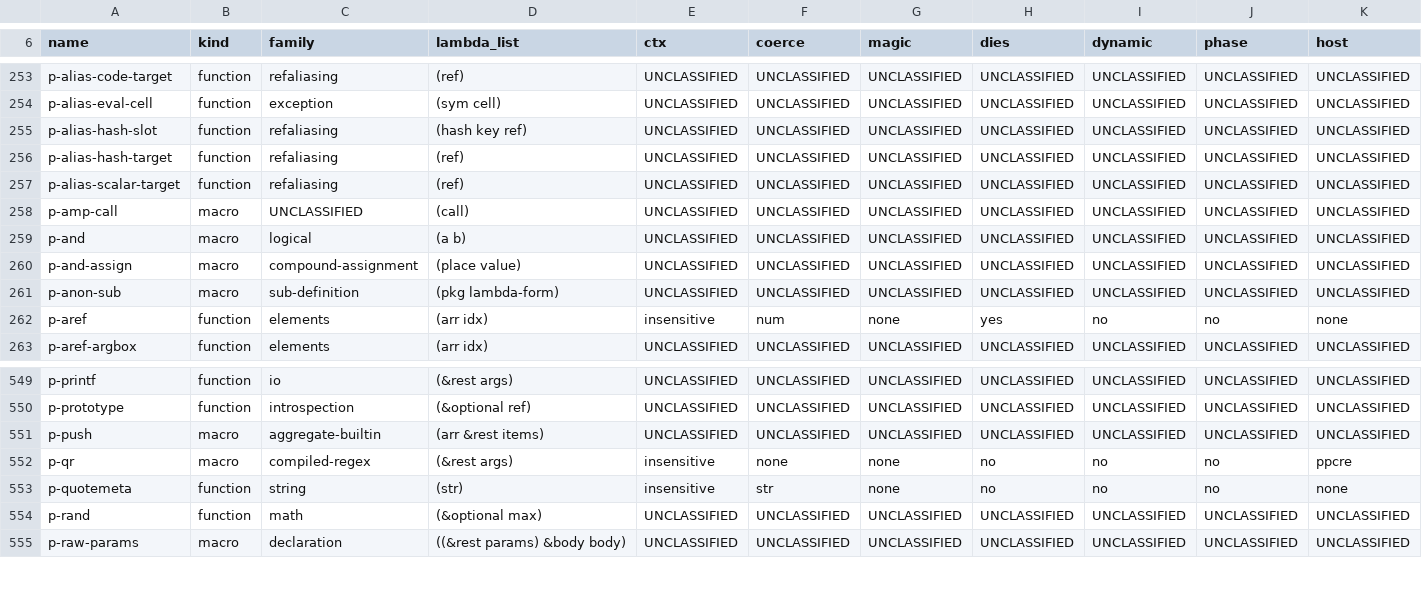
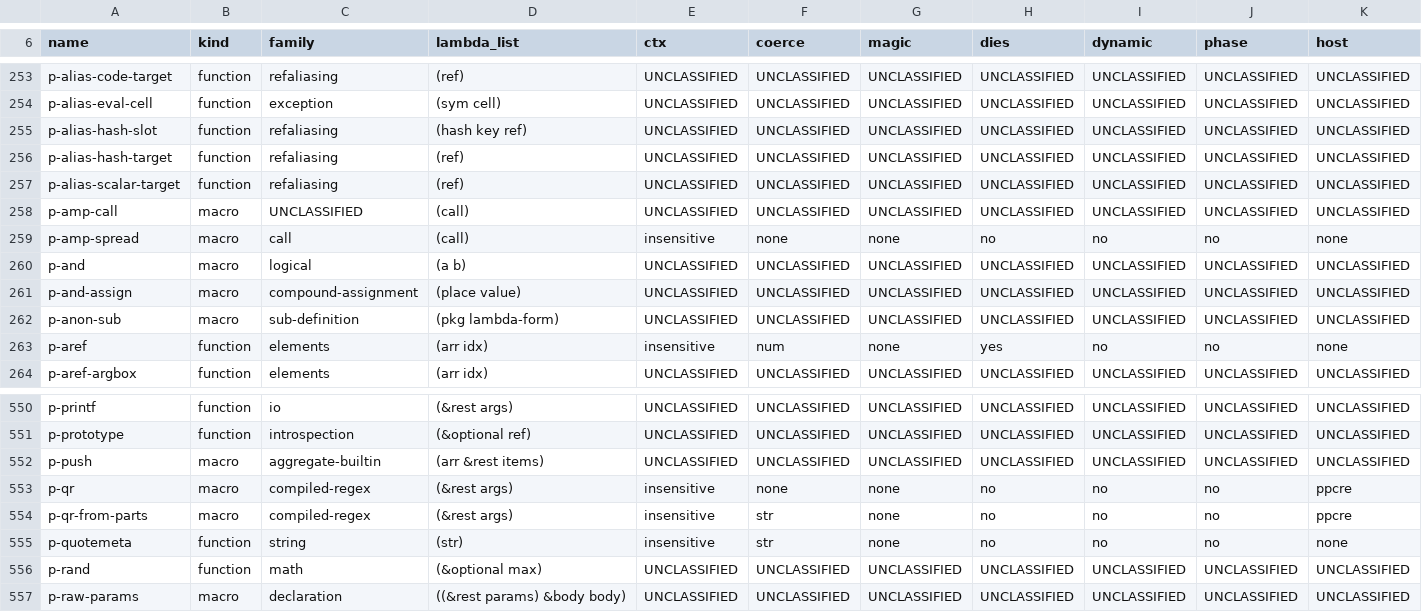
Before and after one commit to Percolisp/pcl, a TSV file: docs/ir-op-inventory.tsv, drawn as a sheet; only a part is shown, gaps mark what is left out; rows hold the shown columns only; the diff names each change by its address in the sheet, - before the commit and + after, or states it on an @@ line.

```diff
--- a/docs/ir-op-inventory.tsv
+++ b/docs/ir-op-inventory.tsv
+row 259: p-amp-spread | macro | call | (call) | insensitive | none | none | no | no | no | none
+row 554: p-qr-from-parts | macro | compiled-regex | (&rest args) | insensitive | str | none | no | no | no | ppcre
```
Also changed, not shown: 7 other files.
